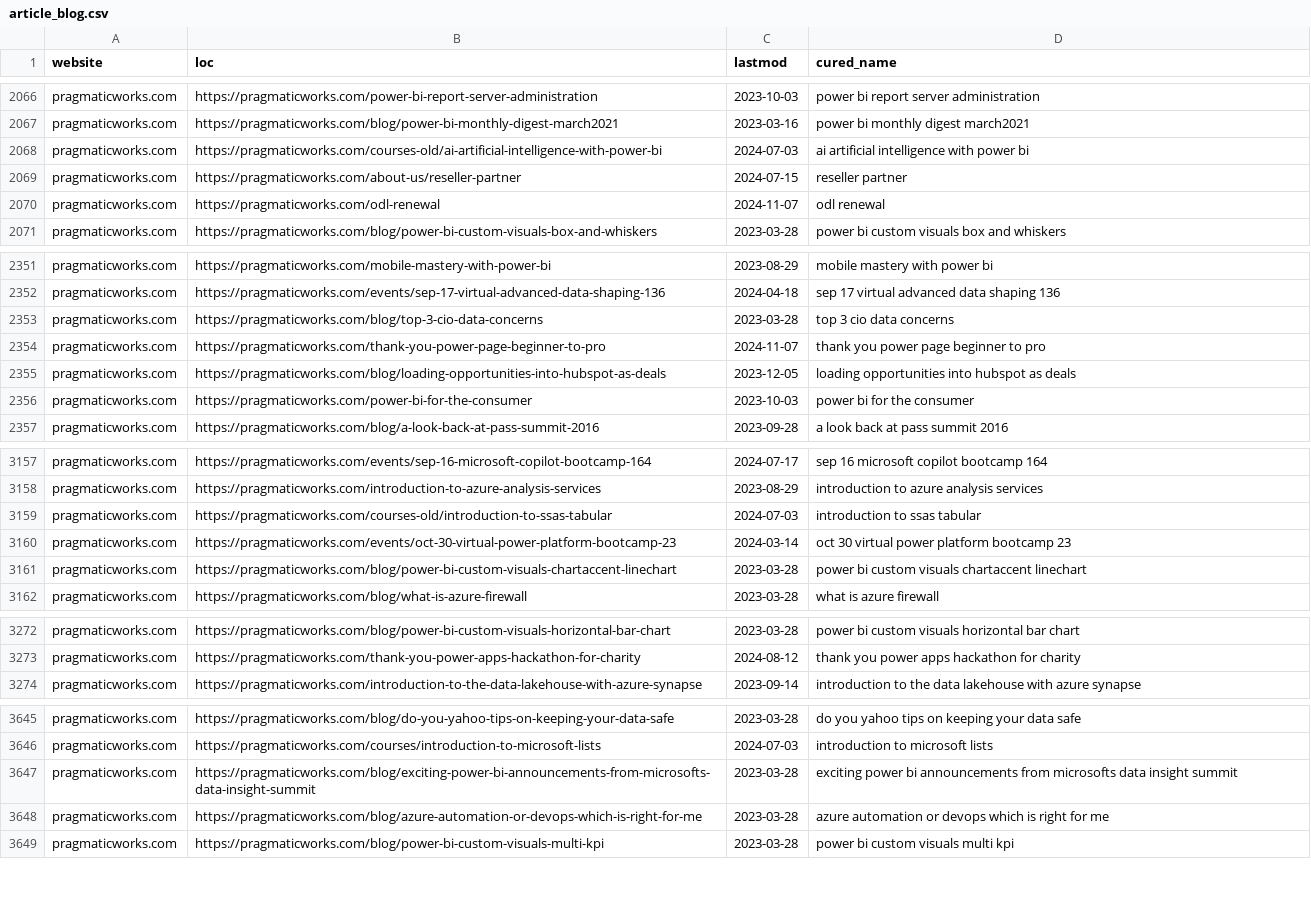
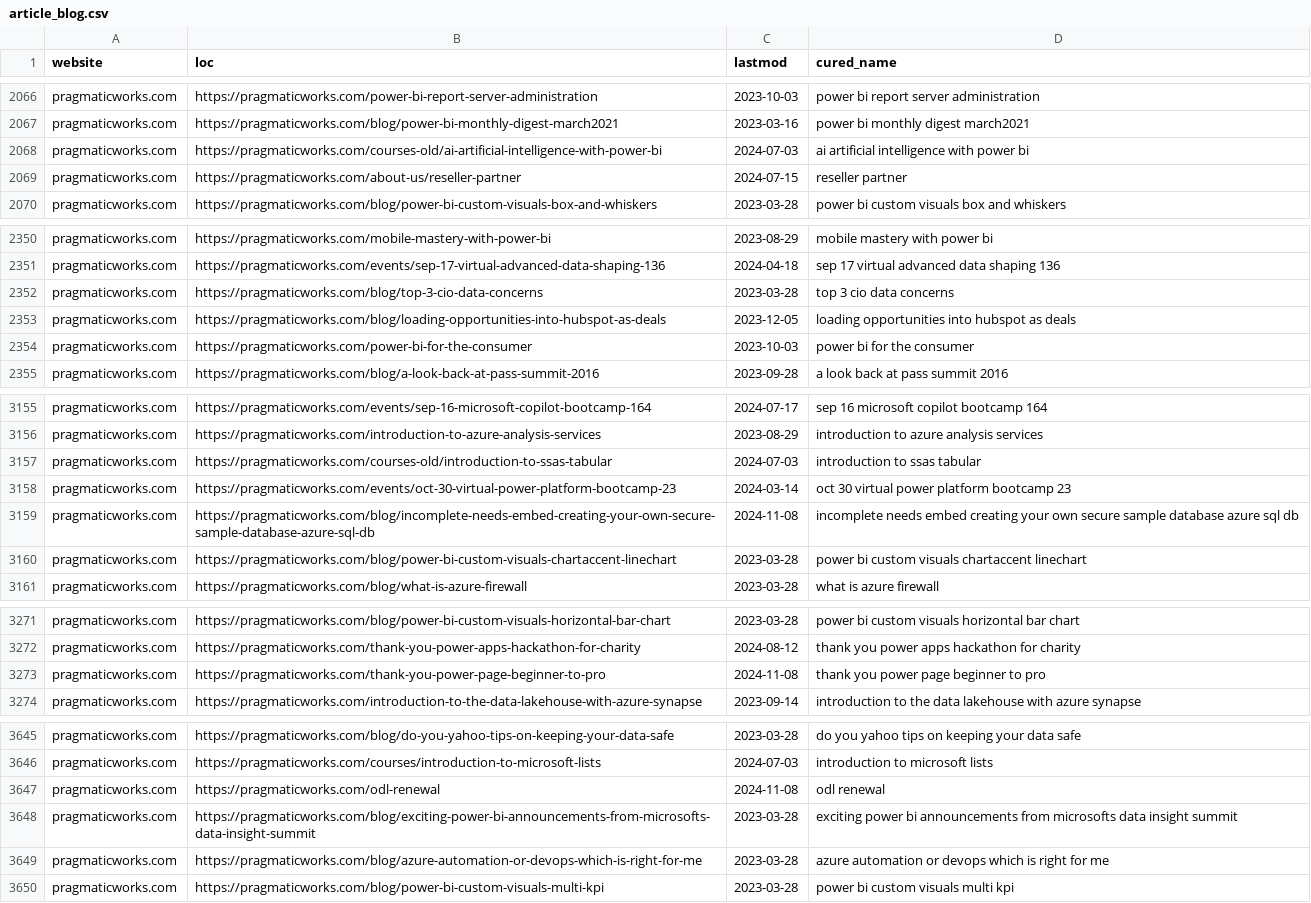
Before and after one commit to julian-passebecq/newsai_script, a CSV file: data/article_blog.csv, drawn as a sheet; only a part is shown, gaps mark what is left out; the diff covers the shown part only.

```diff
--- a/data/article_blog.csv
+++ b/data/article_blog.csv
@@ -2069,3 +2069,2 @@ pragmaticworks.com,https://pragmaticworks.com/courses-old/ai-artificial-intellig
 pragmaticworks.com,https://pragmaticworks.com/about-us/reseller-partner,2024-07-15,reseller partner
-pragmaticworks.com,https://pragmaticworks.com/odl-renewal,2024-11-07,odl renewal
 pragmaticworks.com,https://pragmaticworks.com/blog/power-bi-custom-visuals-box-and-whiskers,2023-03-28,power bi custom visuals box and whiskers
@@ -2353,3 +2352,2 @@ pragmaticworks.com,https://pragmaticworks.com/events/sep-17-virtual-advanced-dat
 pragmaticworks.com,https://pragmaticworks.com/blog/top-3-cio-data-concerns,2023-03-28,top 3 cio data concerns
-pragmaticworks.com,https://pragmaticworks.com/thank-you-power-page-beginner-to-pro,2024-11-07,thank you power page beginner to pro
 pragmaticworks.com,https://pragmaticworks.com/blog/loading-opportunities-into-hubspot-as-deals,2023-12-05,loading opportunities into hubspot as deals
@@ -3160,2 +3158,3 @@ pragmaticworks.com,https://pragmaticworks.com/courses-old/introduction-to-ssas-t
 pragmaticworks.com,https://pragmaticworks.com/events/oct-30-virtual-power-platform-bootcamp-23,2024-03-14,oct 30 virtual power platform bootcamp 23
+pragmaticworks.com,https://pragmaticworks.com/blog/incomplete-needs-embed-creating-your-own-secure-sample-database-azure-sql-db,2024-11-08,incomplete needs embed creating your own secure sample database azure sql db
 pragmaticworks.com,https://pragmaticworks.com/blog/power-bi-custom-visuals-chartaccent-linechart,2023-03-28,power bi custom visuals chartaccent linechart
@@ -3273,2 +3272,3 @@ pragmaticworks.com,https://pragmaticworks.com/blog/power-bi-custom-visuals-horiz
 pragmaticworks.com,https://pragmaticworks.com/thank-you-power-apps-hackathon-for-charity,2024-08-12,thank you power apps hackathon for charity
+pragmaticworks.com,https://pragmaticworks.com/thank-you-power-page-beginner-to-pro,2024-11-08,thank you power page beginner to pro
 pragmaticworks.com,https://pragmaticworks.com/introduction-to-the-data-lakehouse-with-azure-synapse,2023-09-14,introduction to the data lakehouse with azure synapse
@@ -3646,2 +3646,3 @@ pragmaticworks.com,https://pragmaticworks.com/blog/do-you-yahoo-tips-on-keeping-
 pragmaticworks.com,https://pragmaticworks.com/courses/introduction-to-microsoft-lists,2024-07-03,introduction to microsoft lists
+pragmaticworks.com,https://pragmaticworks.com/odl-renewal,2024-11-08,odl renewal
 pragmaticworks.com,https://pragmaticworks.com/blog/exciting-power-bi-announcements-from-microsofts-data-insight-summit,2023-03-28,exciting power bi announcements from microsofts data insight summit
```
Also changed, not shown: 1 added row, 1 removed row, 29 moved rows and 2 edited cells elsewhere in this file, data/sitemap.csv.
